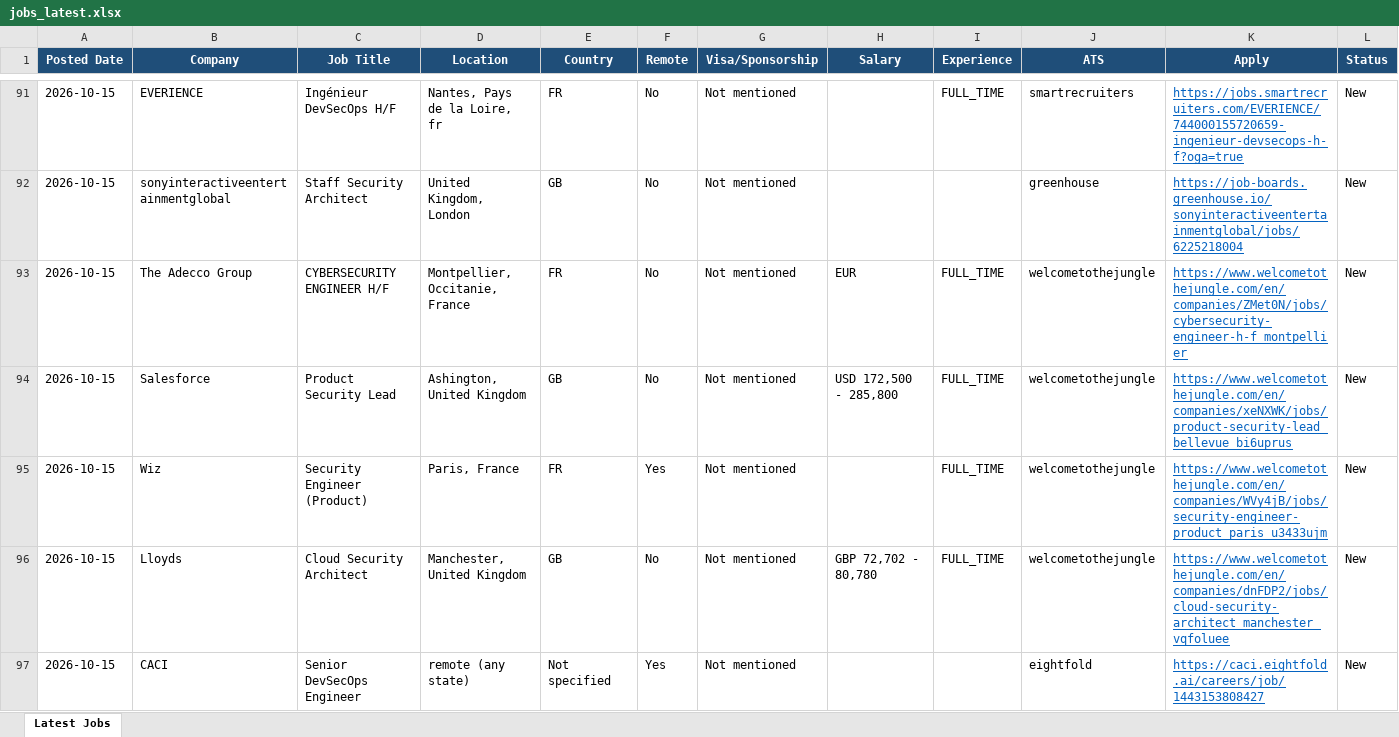
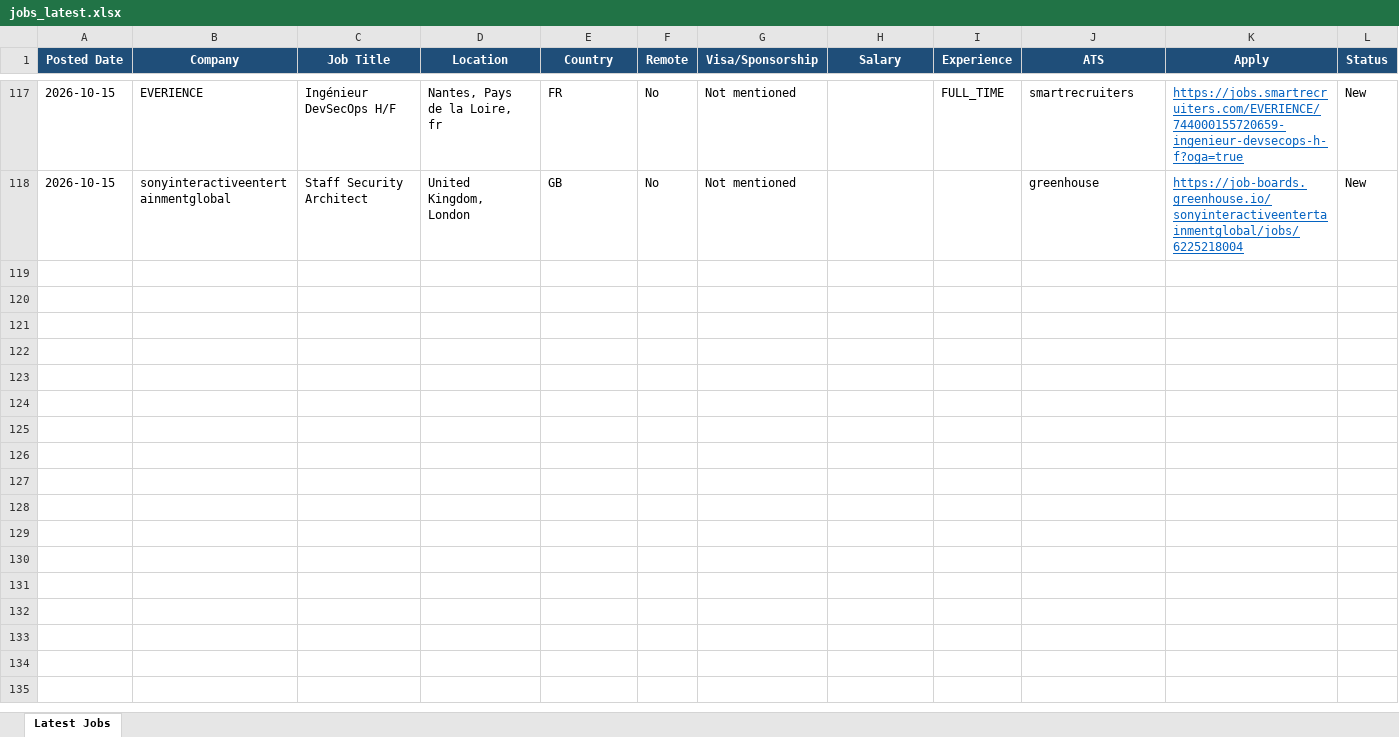
Before and after one commit to saipisupati-appsec/Manual_apply, an Excel workbook: jobs_latest.xlsx, sheet Latest Jobs, drawn as a sheet; only a part is shown, gaps mark what is left out; values as stored, in another font and other column widths than the file's, no borders; removed rows and columns are numbered as before the commit, all else as after; rows hold the shown columns only; the diff covers the shown part only; the diff names each change by its address in the sheet, - before the commit and + after, or states it on an @@ line.

```diff
--- a/jobs_latest.xlsx (sheet Latest Jobs)
+++ b/jobs_latest.xlsx (sheet Latest Jobs)
-row 93: 2026-10-15 | The Adecco Group | CYBERSECURITY ENGINEER H/F | Montpellier, Occitanie, France | FR | No | Not mentioned | EUR | FULL_TIME | welcometothejungle | https://www.welcometothejungle.com/en/companies/ZMet0N/jobs/cybersecurity-engineer-h-f_montpellier | New
-row 94: 2026-10-15 | Salesforce | Product Security Lead | Ashington, United Kingdom | GB | No | Not mentioned | USD 172,500 - 285,800 | FULL_TIME | welcometothejungle | https://www.welcometothejungle.com/en/companies/xeNXWK/jobs/product-security-lead_bellevue_bi6uprus | New
-row 95: 2026-10-15 | Wiz | Security Engineer (Product) | Paris, France | FR | Yes | Not mentioned |  | FULL_TIME | welcometothejungle | https://www.welcometothejungle.com/en/companies/WVy4jB/jobs/security-engineer-product_paris_u3433ujm | New
-row 96: 2026-10-15 | Lloyds | Cloud Security Architect | Manchester, United Kingdom | GB | No | Not mentioned | GBP 72,702 - 80,780 | FULL_TIME | welcometothejungle | https://www.welcometothejungle.com/en/companies/dnFDP2/jobs/cloud-security-architect_manchester_vqfoluee | New
-row 97: 2026-10-15 | CACI | Senior DevSecOps Engineer | remote (any state) | Not specified | Yes | Not mentioned |  |  | eightfold | https://caci.eightfold.ai/careers/job/1443153808427 | New
```
Also changed, not shown: 29 added rows, 29 removed rows and 9 edited cells elsewhere in this sheet, 1 other file.
